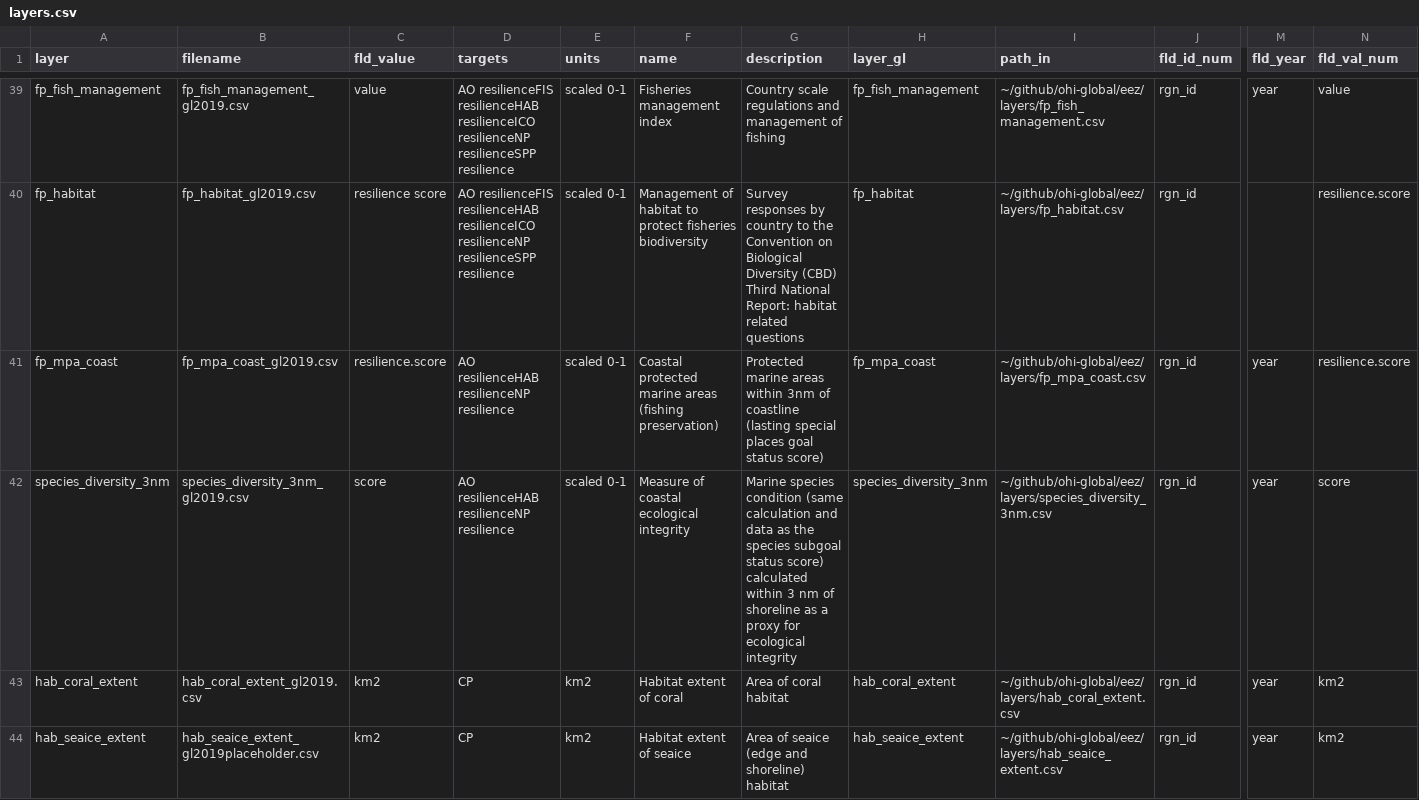
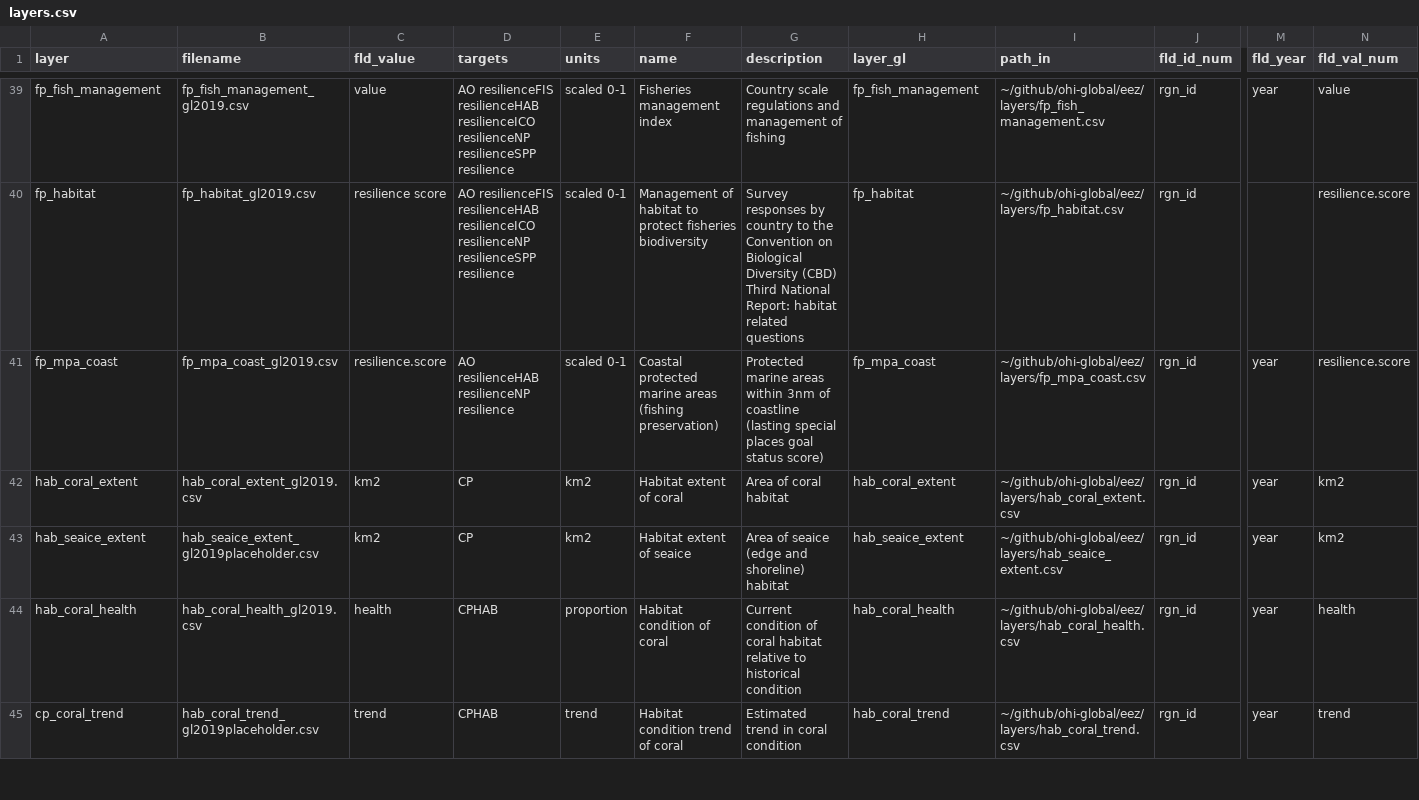
Before and after one commit to OHI-4site/pal-scores, a CSV file: region/layers.csv, drawn as a sheet; only a part is shown, gaps mark what is left out; the shorter side is filled out with more unchanged rows; rows hold the shown columns only; the diff covers the shown part only; the diff names each change by its address in the sheet, - before the commit and + after, or states it on an @@ line.

Commit message:
Remove global ecosystem resiliences

```diff
--- a/region/layers.csv
+++ b/region/layers.csv
-row 42: species_diversity_3nm | species_diversity_3nm_gl2019.csv | score | AO resilienceHAB resilienceNP resilience | scaled 0-1 | Measure of coastal ecological integrity | Marine species condition (same calculation and data as the species subgoal status score) calculated within 3 nm of shoreline as a proxy for ecological integrity | species_diversity_3nm | ~/github/ohi-global/eez/layers/species_diversity_3nm.csv | rgn_id | year | score
```
Also changed, not shown: 1 removed row elsewhere in this file, region/conf/resilience_matrix.csv, region/conf/scenario_data_years.csv, 2 other files.
